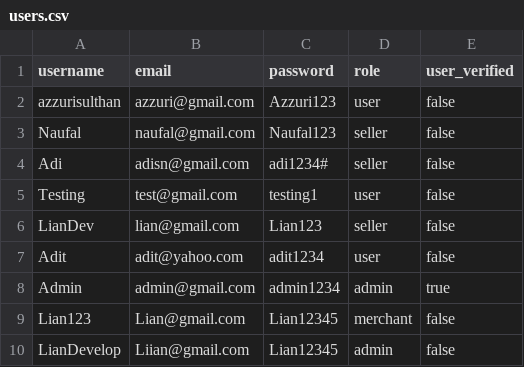
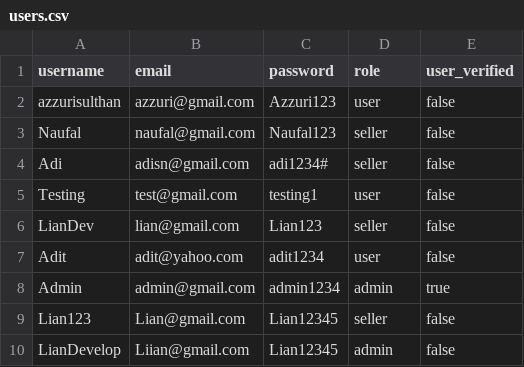
Before and after one commit to Liann-dev/GeoEstate, a CSV file: data/users.csv, drawn as a sheet.

```diff
--- a/data/users.csv
+++ b/data/users.csv
@@ -8,3 +8,3 @@ Adit,adit@yahoo.com,adit1234,user,false
 Admin,admin@gmail.com,admin1234,admin,true
-Lian123,Lian@gmail.com,Lian12345,merchant,false
+Lian123,Lian@gmail.com,Lian12345,seller,false
 LianDevelop,Liian@gmail.com,Lian12345,admin,false
```
Also changed, not shown: 6 other files.
